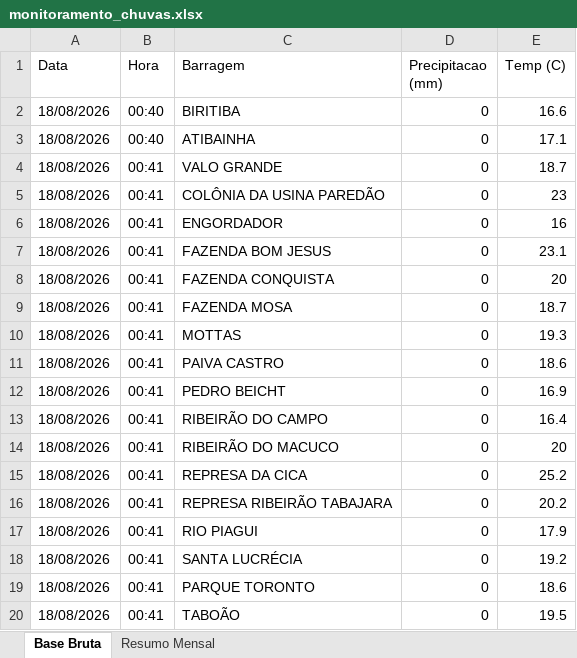
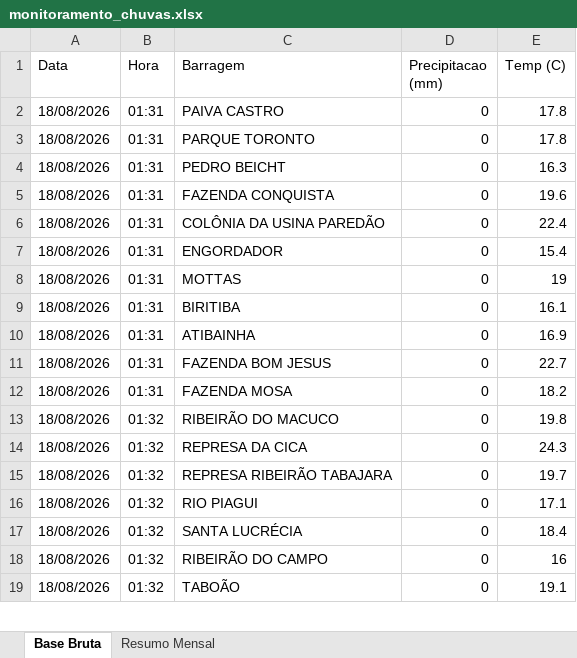
Before and after one commit to contatoleonardocdias-ctrl/monitoramento_barragens, an Excel workbook: monitoramento_chuvas.xlsx, sheet Base Bruta, drawn as a sheet; only a part is shown; values as stored, in another font and other column widths than the file's, no borders; removed rows and columns are numbered as before the commit, all else as after; the diff covers the shown part only; the diff names each change by its address in the sheet, - before the commit and + after, or states it on an @@ line.

```diff
--- a/monitoramento_chuvas.xlsx (sheet Base Bruta)
+++ b/monitoramento_chuvas.xlsx (sheet Base Bruta)
-B2 (Hora): 00:40
+B2 (Hora): 01:31
-C2 (Barragem): BIRITIBA
+C2 (Barragem): PAIVA CASTRO
-E2 (Temp (C)): 16.6
+E2 (Temp (C)): 17.8
+row 3: 18/08/2026 | 01:31 | PARQUE TORONTO | 0 | 17.8
-B4 (Hora): 00:40
+B4 (Hora): 01:31
-C4 (Barragem): ATIBAINHA
+C4 (Barragem): PEDRO BEICHT
-E4 (Temp (C)): 17.1
+E4 (Temp (C)): 16.3
-B5:B7 (Hora): 00:41
+B5:B7 (Hora): 01:31
-C5 (Barragem): VALO GRANDE
+C5 (Barragem): FAZENDA CONQUISTA
-E5 (Temp (C)): 18.7
+E5 (Temp (C)): 19.6
-E6 (Temp (C)): 23
+E6 (Temp (C)): 22.4
-E7 (Temp (C)): 16
+E7 (Temp (C)): 15.4
-row 7: 18/08/2026 | 00:41 | FAZENDA BOM JESUS | 0 | 23.1
-row 8: 18/08/2026 | 00:41 | FAZENDA CONQUISTA | 0 | 20
-row 9: 18/08/2026 | 00:41 | FAZENDA MOSA | 0 | 18.7
-B8:B11 (Hora): 00:41
+B8:B11 (Hora): 01:31
-E8 (Temp (C)): 19.3
+E8 (Temp (C)): 19
-C9 (Barragem): PAIVA CASTRO
+C9 (Barragem): BIRITIBA
-E9 (Temp (C)): 18.6
+E9 (Temp (C)): 16.1
-C10 (Barragem): PEDRO BEICHT
+C10 (Barragem): ATIBAINHA
-C11 (Barragem): RIBEIRÃO DO CAMPO
+C11 (Barragem): FAZENDA BOM JESUS
-E11 (Temp (C)): 16.4
+E11 (Temp (C)): 22.7
+row 12: 18/08/2026 | 01:31 | FAZENDA MOSA | 0 | 18.2
-B13:B19 (Hora): 00:41
+B13:B19 (Hora): 01:32
-E13 (Temp (C)): 20
+E13 (Temp (C)): 19.8
-E14 (Temp (C)): 25.2
+E14 (Temp (C)): 24.3
-E15 (Temp (C)): 20.2
+E15 (Temp (C)): 19.7
-E16 (Temp (C)): 17.9
+E16 (Temp (C)): 17.1
-E17 (Temp (C)): 19.2
+E17 (Temp (C)): 18.4
-C18 (Barragem): PARQUE TORONTO
+C18 (Barragem): RIBEIRÃO DO CAMPO
-E18 (Temp (C)): 18.6
+E18 (Temp (C)): 16
-E19 (Temp (C)): 19.5
+E19 (Temp (C)): 19.1
```
Also changed, not shown: 1 added row and 1875 moved rows elsewhere in this sheet.
